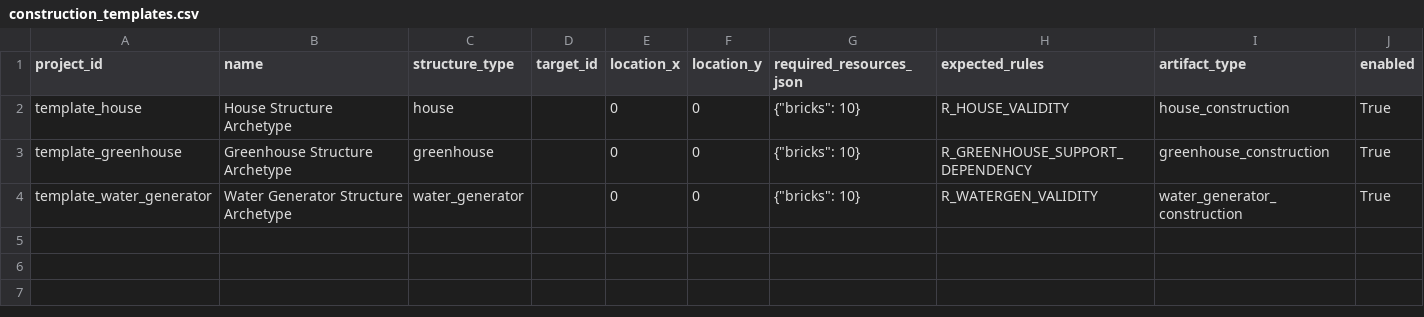
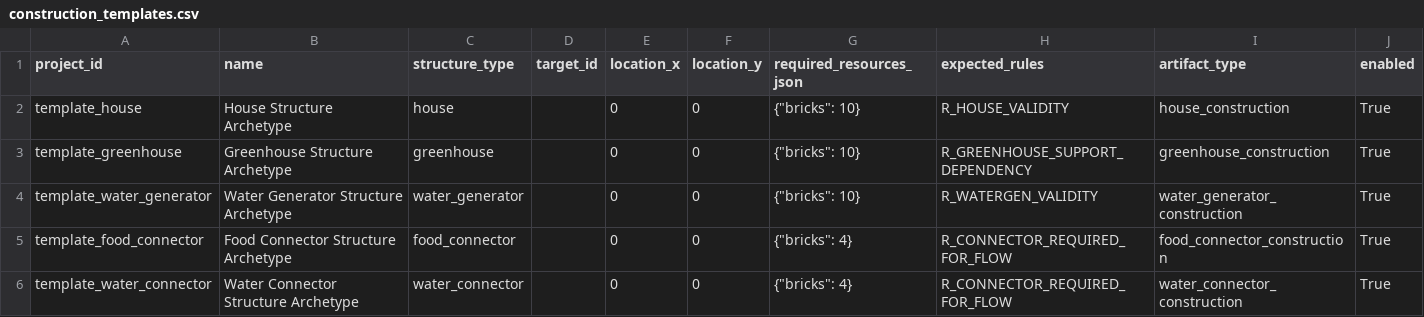
Before and after one commit to rhyse-bendell/mitm_abs_marsColony, a CSV file: config/tasks/mars_colony/construction_templates.csv, drawn as a sheet.

```diff
--- a/config/tasks/mars_colony/construction_templates.csv
+++ b/config/tasks/mars_colony/construction_templates.csv
@@ -4 +4,3 @@ template_greenhouse,Greenhouse Structure Archetype,greenhouse,,0,0,"{""bricks"":
 template_water_generator,Water Generator Structure Archetype,water_generator,,0,0,"{""bricks"": 10}",R_WATERGEN_VALIDITY,water_generator_construction,True
+template_food_connector,Food Connector Structure Archetype,food_connector,,0,0,"{""bricks"": 4}",R_CONNECTOR_REQUIRED_FOR_FLOW,food_connector_construction,True
+template_water_connector,Water Connector Structure Archetype,water_connector,,0,0,"{""bricks"": 4}",R_CONNECTOR_REQUIRED_FOR_FLOW,water_connector_construction,True
```
Also changed, not shown: config/tasks/mars_colony/artifact_definitions.csv, 5 other files.
